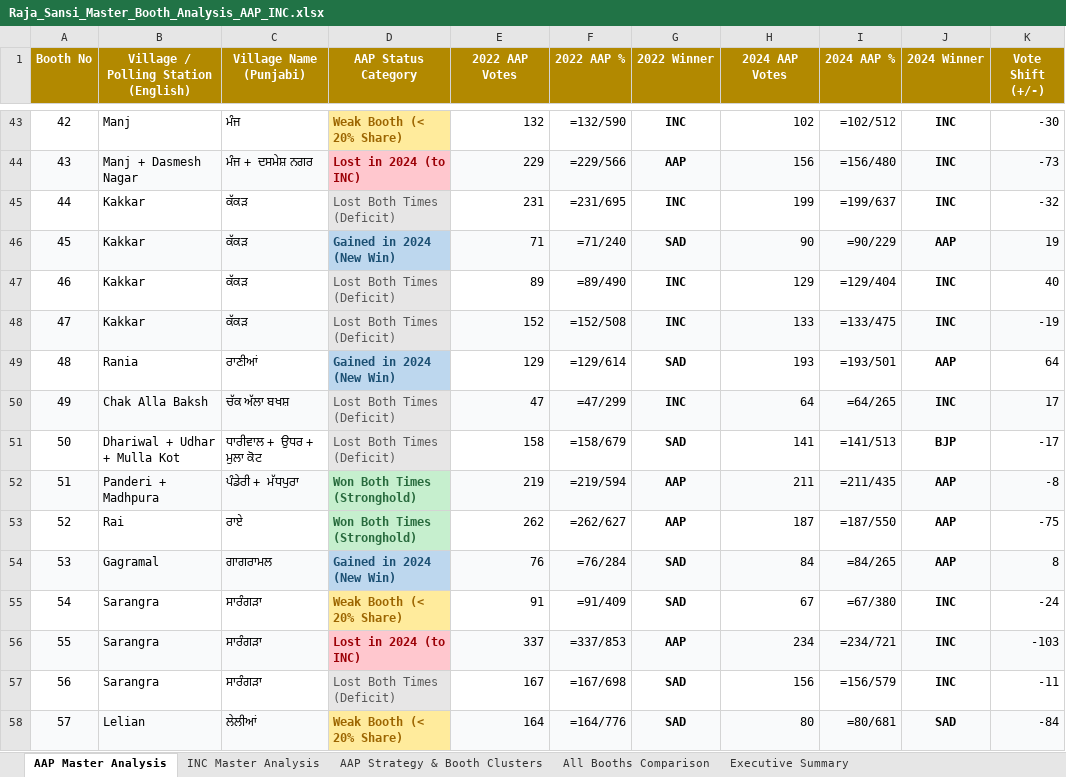
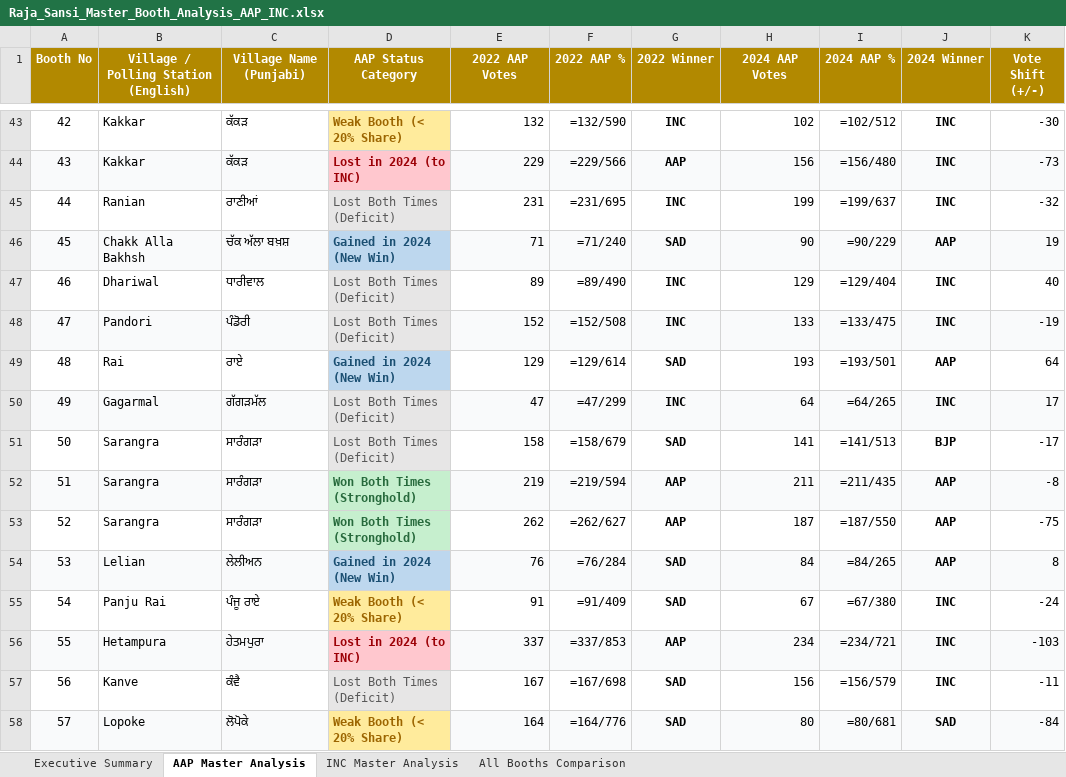
Before and after one commit to Jass-2005/raja-sansi-election-dashboard, an Excel workbook: public/Raja_Sansi_Master_Booth_Analysis_AAP_INC.xlsx, sheet AAP Master Analysis, drawn as a sheet; only a part is shown, gaps mark what is left out; values as stored, in another font and other column widths than the file's, no borders; formulas without a stored value are shown as written; the diff covers the shown part only; the diff names each change by its address in the sheet, - before the commit and + after, or states it on an @@ line.

```diff
--- a/public/Raja_Sansi_Master_Booth_Analysis_AAP_INC.xlsx (sheet AAP Master Analysis)
+++ b/public/Raja_Sansi_Master_Booth_Analysis_AAP_INC.xlsx (sheet AAP Master Analysis)
-sheet tab: AAP Strategy & Booth Clusters
@@ sheet tab order changed: Executive Summary | AAP Master Analysis | INC Master Analysis | All Booths Comparison @@
-B43: Manj
+B43: Kakkar
-C43 (Village Name (Punjabi)): ਮੰਜ
+C43 (Village Name (Punjabi)): ਕੱਕੜ
-B44: Manj + Dasmesh Nagar
+B44: Kakkar
-C44 (Village Name (Punjabi)): ਮੰਜ + ਦਸਮੇਸ਼ ਨਗਰ
+C44 (Village Name (Punjabi)): ਕੱਕੜ
-B45: Kakkar
+B45: Ranian
-C45 (Village Name (Punjabi)): ਕੱਕੜ
+C45 (Village Name (Punjabi)): ਰਾਣੀਆਂ
-B46: Kakkar
+B46: Chakk Alla Bakhsh
-C46 (Village Name (Punjabi)): ਕੱਕੜ
+C46 (Village Name (Punjabi)): ਚੱਕ ਅੱਲਾ ਬਖ਼ਸ਼
-B47: Kakkar
+B47: Dhariwal
-C47 (Village Name (Punjabi)): ਕੱਕੜ
+C47 (Village Name (Punjabi)): ਧਾਰੀਵਾਲ
-B48: Kakkar
+B48: Pandori
-C48 (Village Name (Punjabi)): ਕੱਕੜ
+C48 (Village Name (Punjabi)): ਪੰਡੋਰੀ
-B49: Rania
+B49: Rai
-C49 (Village Name (Punjabi)): ਰਾਣੀਆਂ
+C49 (Village Name (Punjabi)): ਰਾਏ
-B50: Chak Alla Baksh
+B50: Gagarmal
-C50 (Village Name (Punjabi)): ਚੱਕ ਅੱਲਾ ਬਖਸ਼
+C50 (Village Name (Punjabi)): ਗੱਗੜਮੱਲ
-B51: Dhariwal + Udhar + Mulla Kot
+B51: Sarangra
-C51 (Village Name (Punjabi)): ਧਾਰੀਵਾਲ + ਉਧਰ + ਮੁਲਾ ਕੋਟ
+C51 (Village Name (Punjabi)): ਸਾਰੰਗੜਾ
-B52: Panderi + Madhpura
+B52: Sarangra
-C52 (Village Name (Punjabi)): ਪੰਡੇਰੀ + ਮੱਧਪੁਰਾ
+C52 (Village Name (Punjabi)): ਸਾਰੰਗੜਾ
-B53: Rai
+B53: Sarangra
-C53 (Village Name (Punjabi)): ਰਾਏ
+C53 (Village Name (Punjabi)): ਸਾਰੰਗੜਾ
-B54: Gagramal
+B54: Lelian
-C54 (Village Name (Punjabi)): ਗਾਗਰਾਮਲ
+C54 (Village Name (Punjabi)): ਲੇਲੀਅਨ
-B55: Sarangra
+B55: Panju Rai
-C55 (Village Name (Punjabi)): ਸਾਰੰਗੜਾ
+C55 (Village Name (Punjabi)): ਪੰਜੂ ਰਾਏ
-B56: Sarangra
+B56: Hetampura
-C56 (Village Name (Punjabi)): ਸਾਰੰਗੜਾ
+C56 (Village Name (Punjabi)): ਹੇਤਮਪੁਰਾ
-B57: Sarangra
+B57: Kanve
-C57 (Village Name (Punjabi)): ਸਾਰੰਗੜਾ
+C57 (Village Name (Punjabi)): ਕੰਵੈ
-B58: Lelian
+B58: Lopoke
-C58 (Village Name (Punjabi)): ਲੇਲੀਆਂ
+C58 (Village Name (Punjabi)): ਲੋਪੋਕੇ
```
Also changed, not shown: 392 edited cells elsewhere in this sheet, sheet All Booths Comparison, sheet INC Master Analysis, sheet Executive Summary, public/Qadian_Master_Booth_Analysis_AAP_INC.xlsx, 12 other files.
